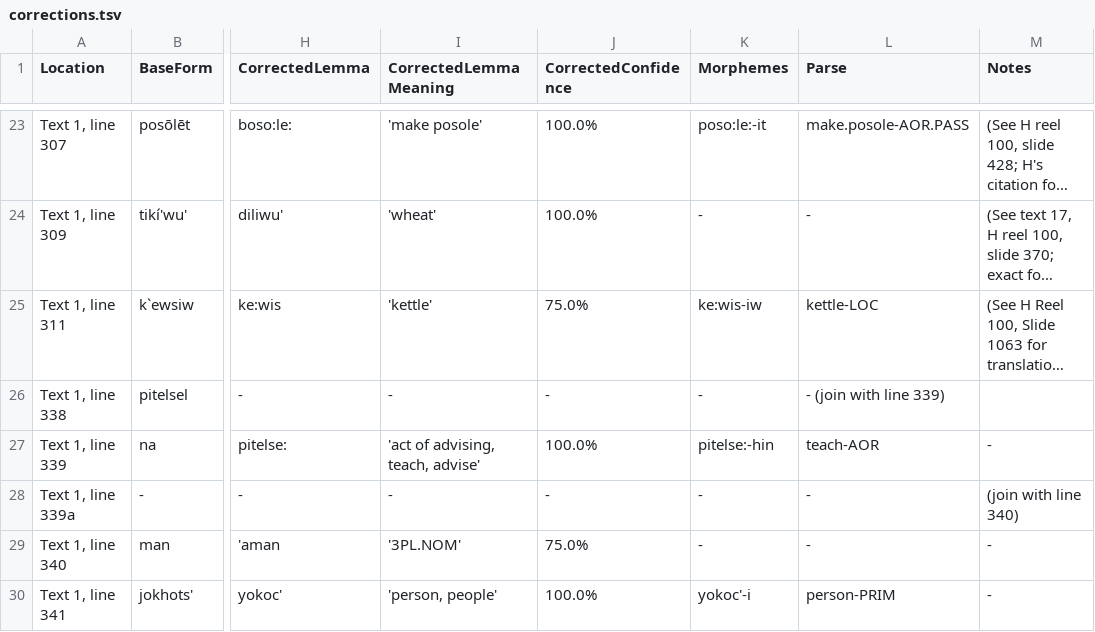
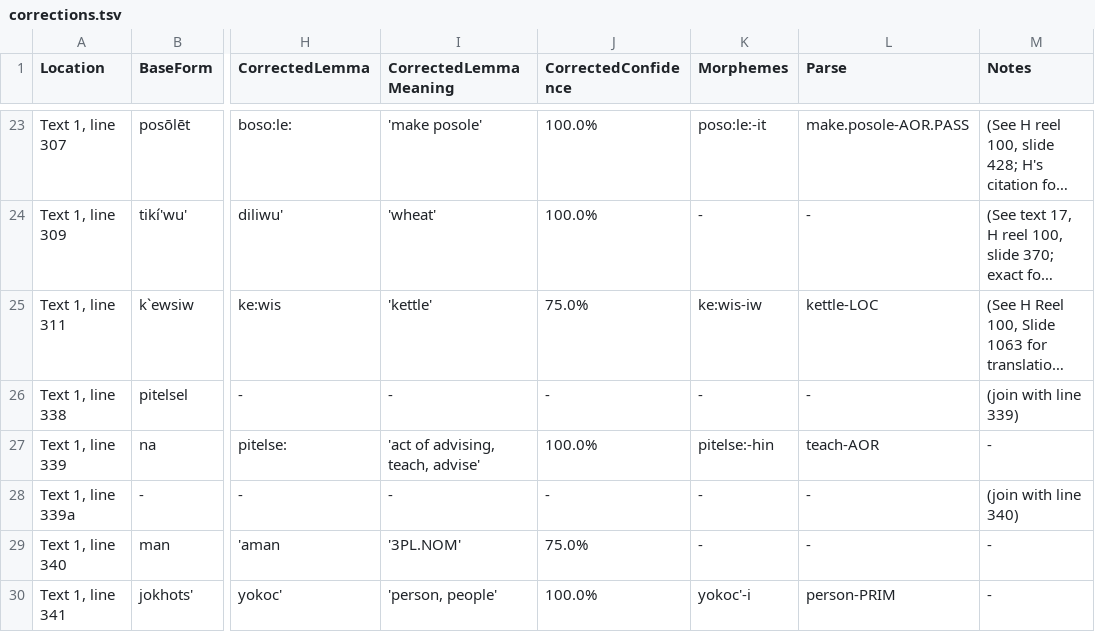
Before and after one commit to nathanmwhite/yowlumne_wield, a TSV file: processed_data/corrections.tsv, drawn as a sheet; only a part is shown, gaps mark what is left out; long unchanged cells end in …; the diff names each change by its address in the sheet, - before the commit and + after, or states it on an @@ line.

Commit message:
Update corrections.tsv

```diff
--- a/processed_data/corrections.tsv
+++ b/processed_data/corrections.tsv
-L26 (Parse): - (join with line 339)
+L26 (Parse): -
-M26 (Notes): (empty)
+M26 (Notes): (join with line 339)
```
